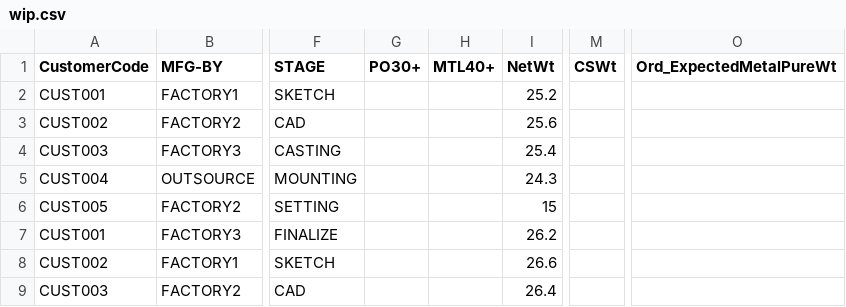
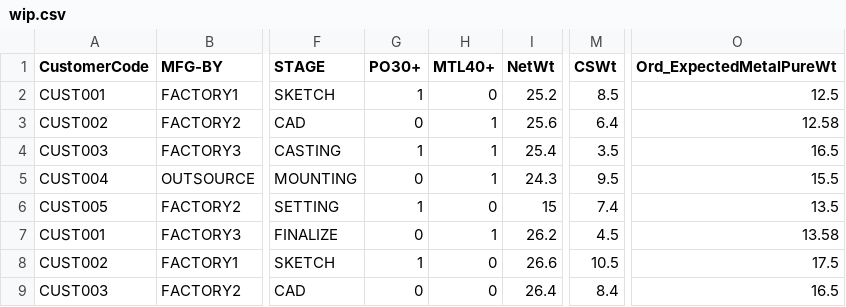
Before and after one commit to ranjitpathak/WIP-DASHBOARD, a CSV file: data/wip.csv, drawn as a sheet; only a part is shown, gaps mark what is left out; the diff covers the shown part only; the diff names each change by its address in the sheet, - before the commit and + after, or states it on an @@ line.

Commit message:
data file updated

```diff
--- a/data/wip.csv
+++ b/data/wip.csv
-G2 (PO30+): (empty)
+G2 (PO30+): 1
-H2 (MTL40+): (empty)
+H2 (MTL40+): 0
-M2 (CSWt): (empty)
+M2 (CSWt): 8.5
-O2 (Ord_ExpectedMetalPureWt): (empty)
+O2 (Ord_ExpectedMetalPureWt): 12.5
-G3 (PO30+): (empty)
+G3 (PO30+): 0
-H3:H5 (MTL40+): (empty)
+H3:H5 (MTL40+): 1
-M3 (CSWt): (empty)
+M3 (CSWt): 6.4
-O3 (Ord_ExpectedMetalPureWt): (empty)
+O3 (Ord_ExpectedMetalPureWt): 12.58
-G4 (PO30+): (empty)
+G4 (PO30+): 1
-M4 (CSWt): (empty)
+M4 (CSWt): 3.5
-O4 (Ord_ExpectedMetalPureWt): (empty)
+O4 (Ord_ExpectedMetalPureWt): 16.5
-G5 (PO30+): (empty)
+G5 (PO30+): 0
-M5 (CSWt): (empty)
+M5 (CSWt): 9.5
-O5 (Ord_ExpectedMetalPureWt): (empty)
+O5 (Ord_ExpectedMetalPureWt): 15.5
-G6 (PO30+): (empty)
+G6 (PO30+): 1
-H6 (MTL40+): (empty)
+H6 (MTL40+): 0
-M6 (CSWt): (empty)
+M6 (CSWt): 7.4
-O6 (Ord_ExpectedMetalPureWt): (empty)
+O6 (Ord_ExpectedMetalPureWt): 13.5
-G7 (PO30+): (empty)
+G7 (PO30+): 0
-H7 (MTL40+): (empty)
+H7 (MTL40+): 1
-M7 (CSWt): (empty)
+M7 (CSWt): 4.5
-O7 (Ord_ExpectedMetalPureWt): (empty)
+O7 (Ord_ExpectedMetalPureWt): 13.58
-G8 (PO30+): (empty)
+G8 (PO30+): 1
-H8:H9 (MTL40+): (empty)
+H8:H9 (MTL40+): 0
-M8 (CSWt): (empty)
+M8 (CSWt): 10.5
-O8 (Ord_ExpectedMetalPureWt): (empty)
+O8 (Ord_ExpectedMetalPureWt): 17.5
-G9 (PO30+): (empty)
+G9 (PO30+): 0
-M9 (CSWt): (empty)
+M9 (CSWt): 8.4
-O9 (Ord_ExpectedMetalPureWt): (empty)
+O9 (Ord_ExpectedMetalPureWt): 16.5
```
Also changed, not shown: 164 edited cells elsewhere in this file.
